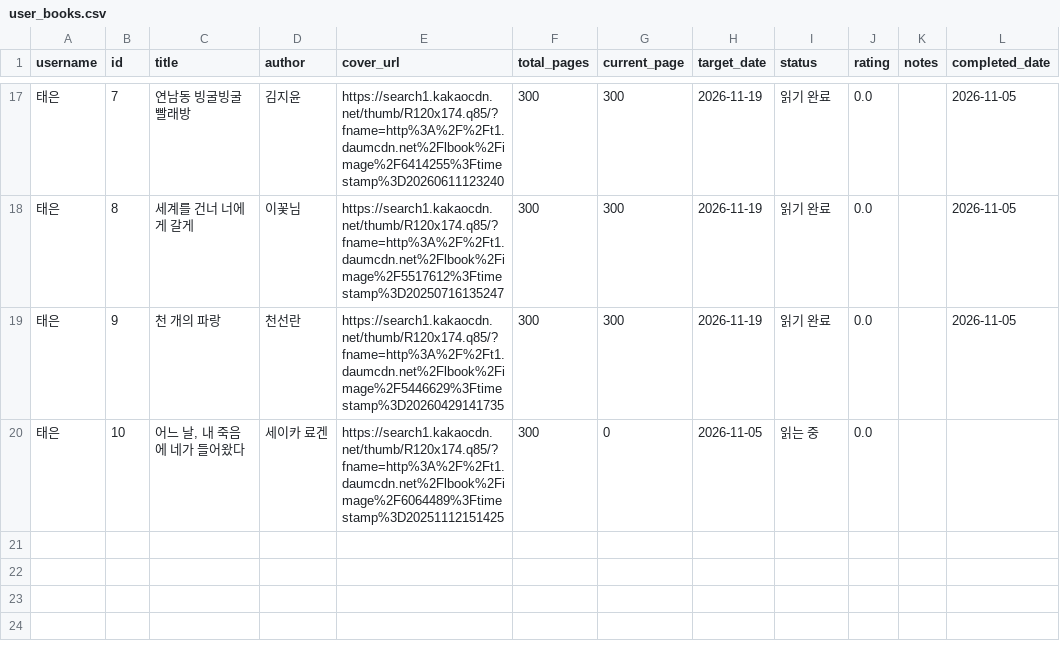
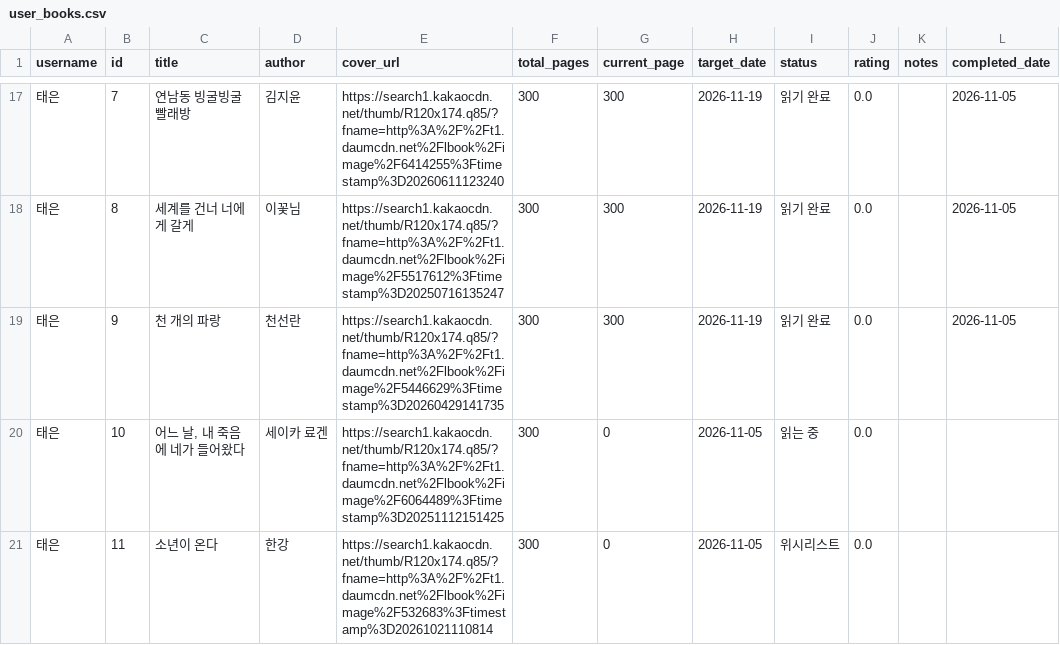
Before and after one commit to te12325/webprogram, a CSV file: user_books.csv, drawn as a sheet; only a part is shown, gaps mark what is left out; the diff names each change by its address in the sheet, - before the commit and + after, or states it on an @@ line.

Commit message:
Update books for 태은

```diff
--- a/user_books.csv
+++ b/user_books.csv
+row 21: 태은 | 11 | 소년이 온다 | 한강 | https://search1.kakaocdn.net/thumb/R120x174.q85/?fname=http%3A%2F%2Ft1.daumcdn.net%2Flbook%2Fimage%2F532683%3Ftimestamp%3D20261021110814 | 300 | 0 | 2026-11-05 | 위시리스트 | 0.0
```
